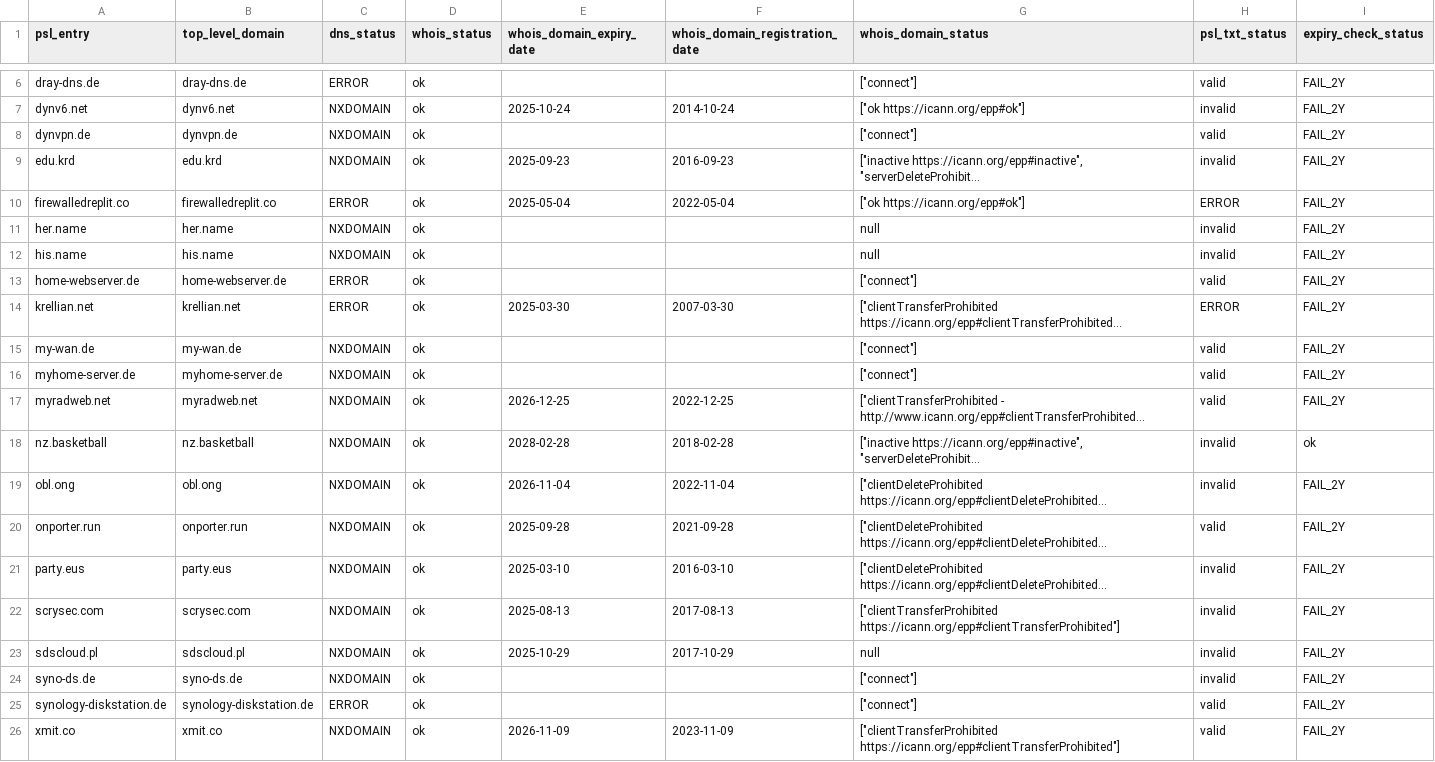
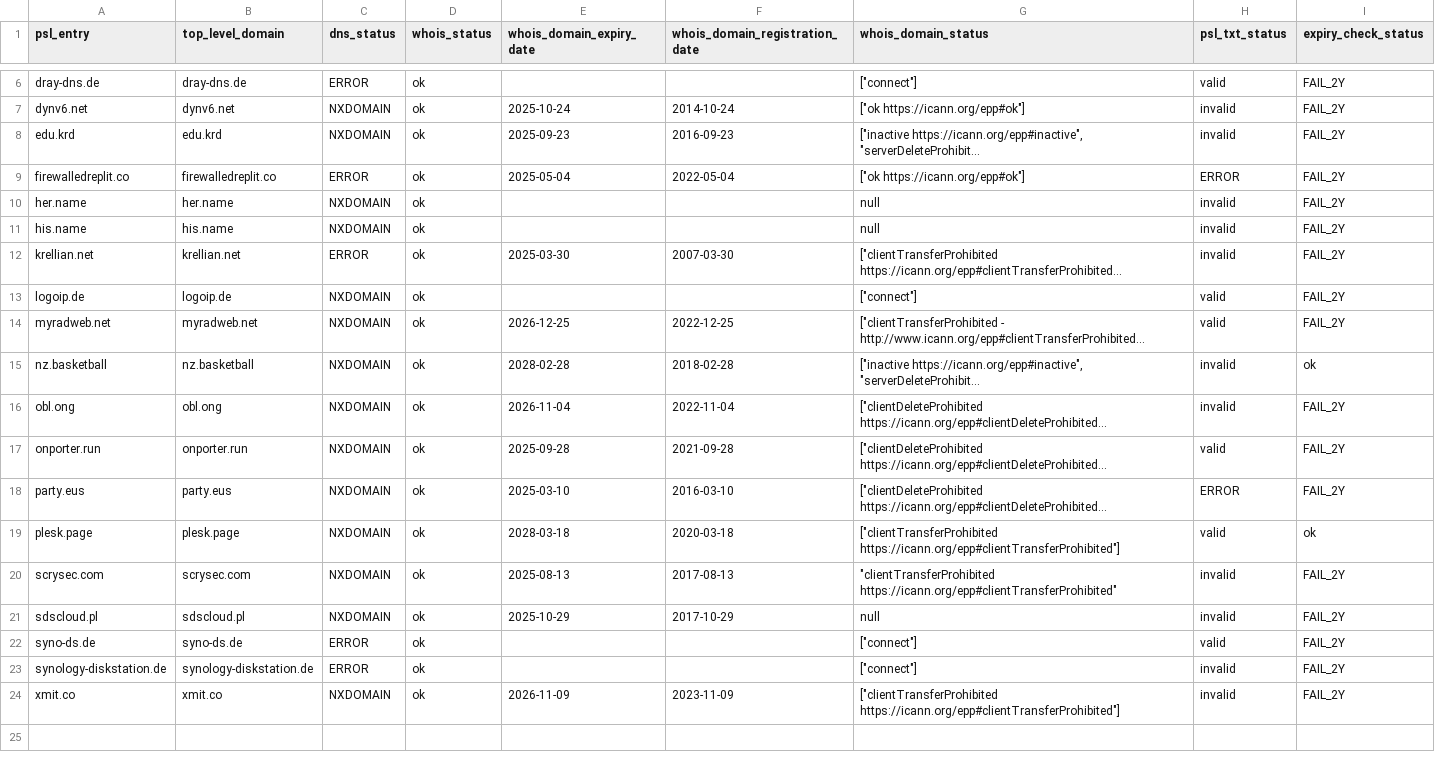
Before and after one commit to groundcat/PSL-private-domains-checker, a CSV file: data/nxdomain.csv, drawn as a sheet; only a part is shown, gaps mark what is left out; long unchanged cells end in …; removed rows and columns are numbered as before the commit, all else as after; the diff names each change by its address in the sheet, - before the commit and + after, or states it on an @@ line.

```diff
--- a/data/nxdomain.csv
+++ b/data/nxdomain.csv
-row 8: dynvpn.de | dynvpn.de | NXDOMAIN | ok |  |  | ["connect"] | valid | FAIL_2Y
-row 13: home-webserver.de | home-webserver.de | ERROR | ok |  |  | ["connect"] | valid | FAIL_2Y
-H12 (psl_txt_status): ERROR
+H12 (psl_txt_status): invalid
-A13 (psl_entry): my-wan.de
+A13 (psl_entry): logoip.de
-B13 (top_level_domain): my-wan.de
+B13 (top_level_domain): logoip.de
-row 16: myhome-server.de | myhome-server.de | NXDOMAIN | ok |  |  | ["connect"] | valid | FAIL_2Y
-H18 (psl_txt_status): invalid
+H18 (psl_txt_status): ERROR
+row 19: plesk.page | plesk.page | NXDOMAIN | ok | 2028-03-18 | 2020-03-18 | ["clientTransferProhibited https://icann.org/epp#clientTransferProhibited"] | valid | ok
-G20 (whois_domain_status): ["clientTransferProhibited https://icann.org/epp#clientTransferProhibited"]
+G20 (whois_domain_status): "clientTransferProhibited https://icann.org/epp#clientTransferProhibited"
-C22 (dns_status): NXDOMAIN
+C22 (dns_status): ERROR
-H22 (psl_txt_status): invalid
+H22 (psl_txt_status): valid
-H23:H24 (psl_txt_status): valid
+H23:H24 (psl_txt_status): invalid
```
Also changed, not shown: data/all.csv, data/expired.csv, 2 other files.
